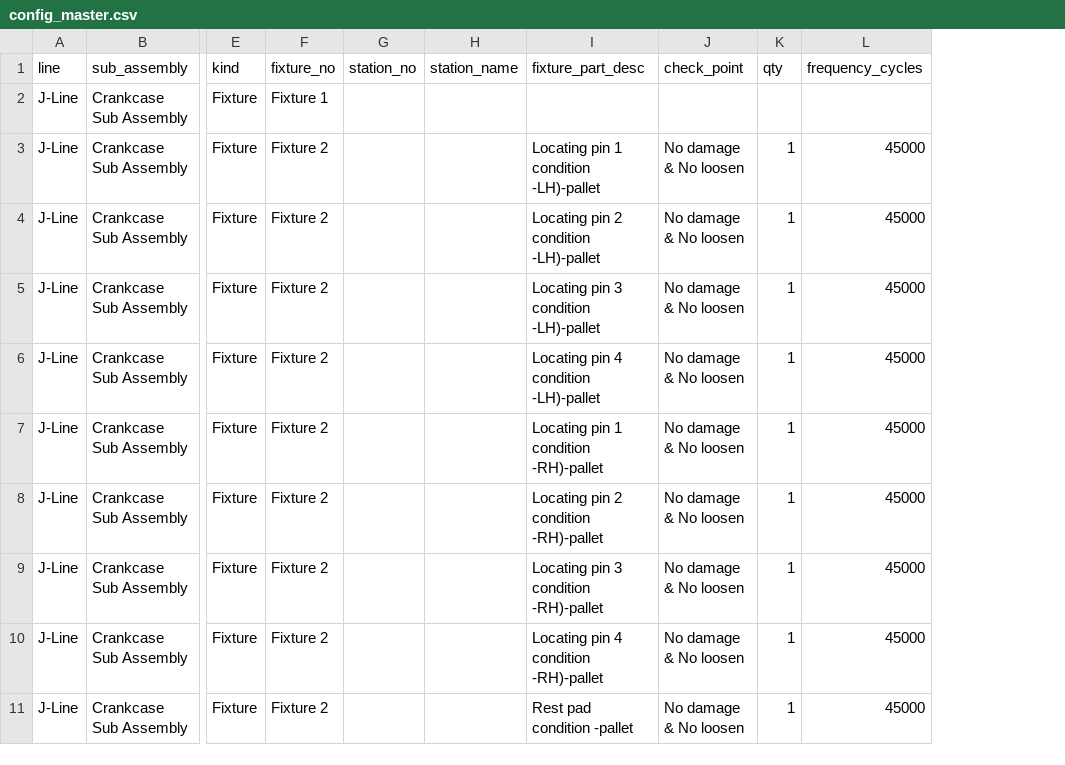
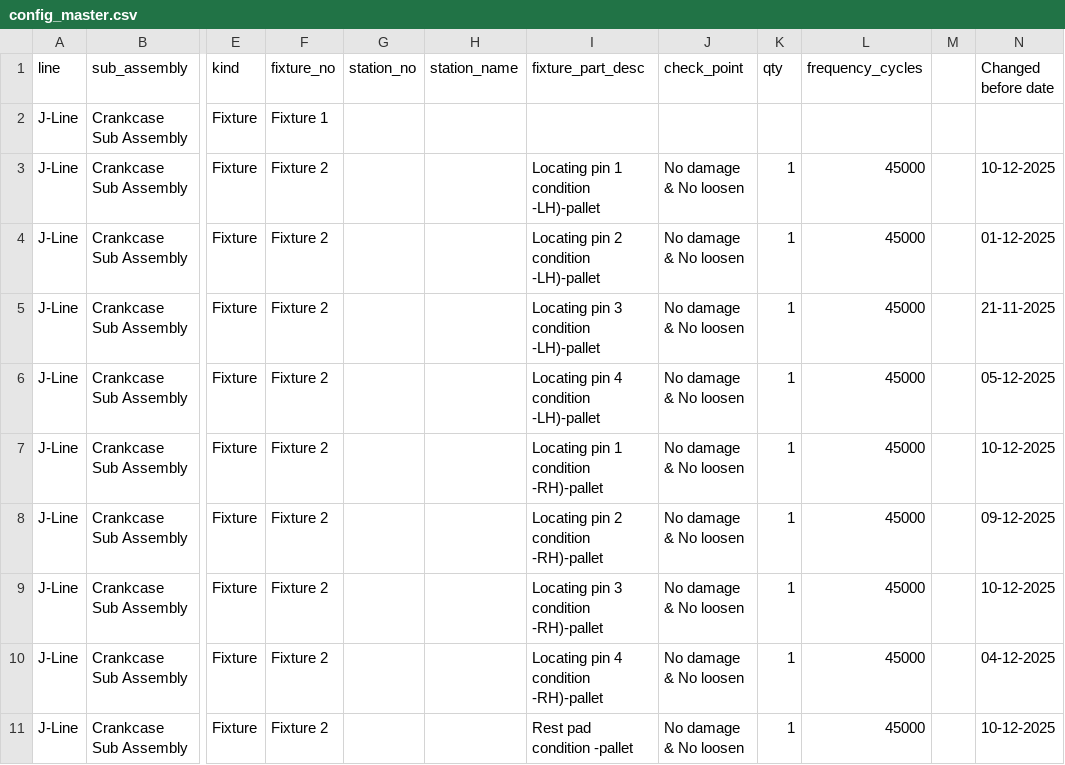
Before and after one commit to prajeet25/fixture-audit, a CSV file: config_master.csv, drawn as a sheet; only a part is shown, gaps mark what is left out; the diff names each change by its address in the sheet, - before the commit and + after, or states it on an @@ line.

Commit message:
Add files via upload

```diff
--- a/config_master.csv
+++ b/config_master.csv
+column M, empty
+column N (Changed before date), rows 3-11: 10-12-2025 | 01-12-2025 | 21-11-2025 | 05-12-2025 | 10-12-2025 | 09-12-2025 | 10-12-2025 | 04-12-2025 | 10-12-2025
```
